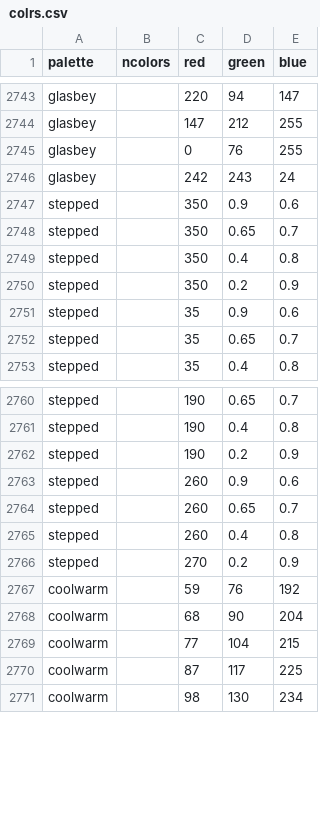
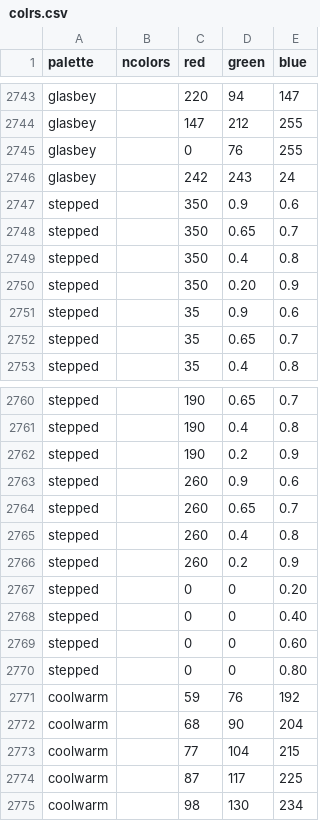
Before and after one commit to kwstat/pals, a CSV file: data-raw/colrs.csv, drawn as a sheet; only a part is shown, gaps mark what is left out; the diff names each change by its address in the sheet, - before the commit and + after, or states it on an @@ line.

```diff
--- a/data-raw/colrs.csv
+++ b/data-raw/colrs.csv
-D2750 (green): 0.2
+D2750 (green): 0.20
-C2766 (red): 270
+C2766 (red): 260
+row 2767: stepped |  | 0 | 0 | 0.20
+row 2768: stepped |  | 0 | 0 | 0.40
+row 2769: stepped |  | 0 | 0 | 0.60
+row 2770: stepped |  | 0 | 0 | 0.80
```
Also changed, not shown: 48 other files.
